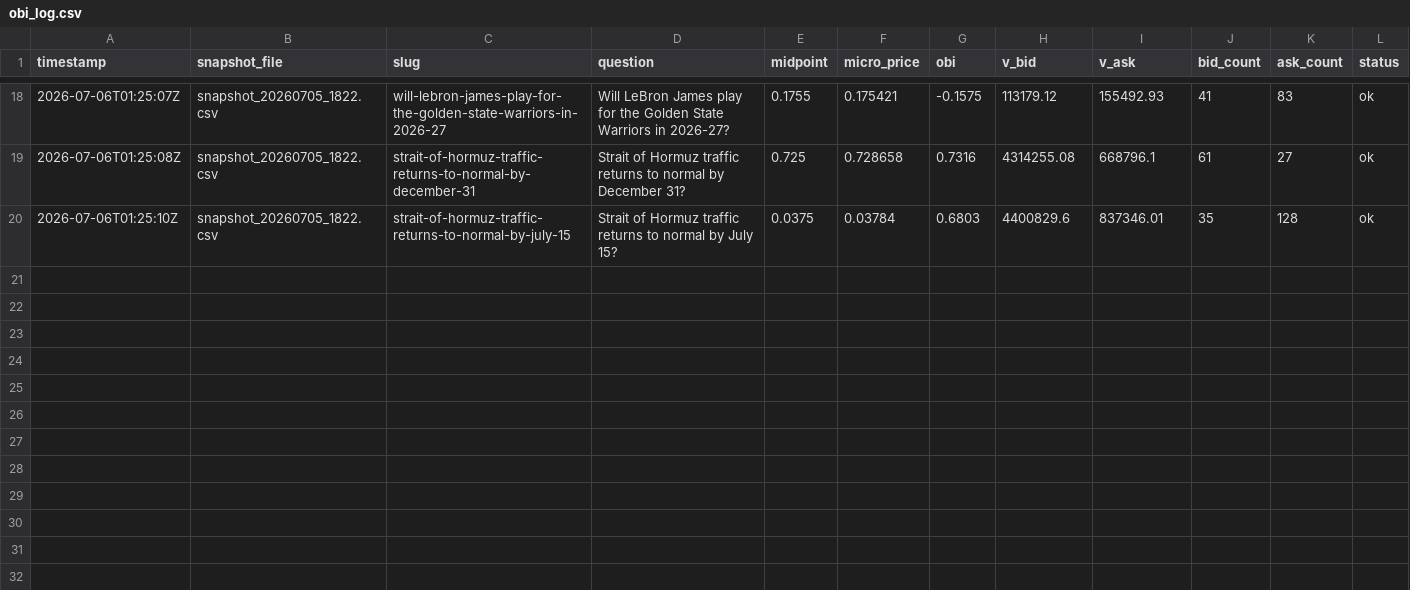
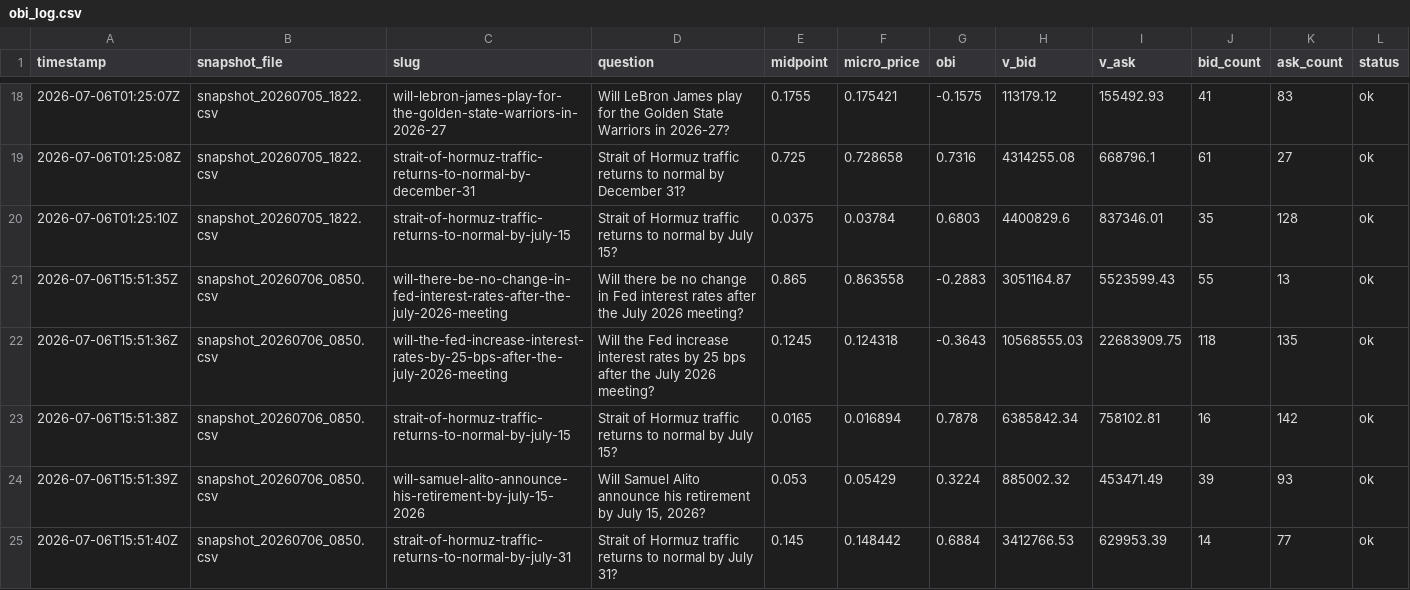
Before and after one commit to LIQUIDSMC/Liquid-Research, a CSV file: data/program_b/obi_log.csv, drawn as a sheet; only a part is shown, gaps mark what is left out; the diff names each change by its address in the sheet, - before the commit and + after, or states it on an @@ line.

Commit message:
Add running-since date tracking to Program A daily review query and MISSION_CONTROL. Update stale dataset counts. Log today's Program A/B cycle.

```diff
--- a/data/program_b/obi_log.csv
+++ b/data/program_b/obi_log.csv
+row 21: 2026-07-06T15:51:35Z | snapshot_20260706_0850.csv | will-there-be-no-change-in-fed-interest-rates-after-the-july-2026-meeting | Will there be no change in Fed interest rates after the July 2026 meeting? | 0.865 | 0.863558 | -0.2883 | 3051164.87 | 5523599.43 | 55 | 13 | ok
+row 22: 2026-07-06T15:51:36Z | snapshot_20260706_0850.csv | will-the-fed-increase-interest-rates-by-25-bps-after-the-july-2026-meeting | Will the Fed increase interest rates by 25 bps after the July 2026 meeting? | 0.1245 | 0.124318 | -0.3643 | 10568555.03 | 22683909.75 | 118 | 135 | ok
+row 23: 2026-07-06T15:51:38Z | snapshot_20260706_0850.csv | strait-of-hormuz-traffic-returns-to-normal-by-july-15 | Strait of Hormuz traffic returns to normal by July 15? | 0.0165 | 0.016894 | 0.7878 | 6385842.34 | 758102.81 | 16 | 142 | ok
+row 24: 2026-07-06T15:51:39Z | snapshot_20260706_0850.csv | will-samuel-alito-announce-his-retirement-by-july-15-2026 | Will Samuel Alito announce his retirement by July 15, 2026? | 0.053 | 0.05429 | 0.3224 | 885002.32 | 453471.49 | 39 | 93 | ok
+row 25: 2026-07-06T15:51:40Z | snapshot_20260706_0850.csv | strait-of-hormuz-traffic-returns-to-normal-by-july-31 | Strait of Hormuz traffic returns to normal by July 31? | 0.145 | 0.148442 | 0.6884 | 3412766.53 | 629953.39 | 14 | 77 | ok
```
Also changed, not shown: data/program_b/near_book_depth_log.csv, 2 other files.
